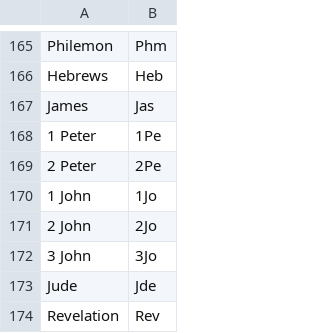
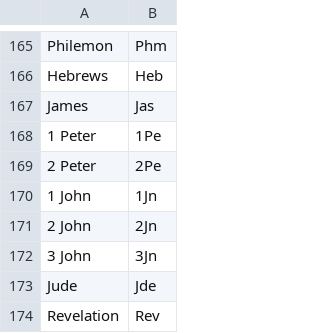
Before and after one commit to g-i-w/biblelookup, a CSV file: books.csv, drawn as a sheet; only a part is shown, gaps mark what is left out.

```diff
--- a/books.csv
+++ b/books.csv
@@ -169,5 +169,5 @@ James,Jas
 2 Peter,2Pe
-1 John,1Jo
-2 John,2Jo
-3 John,3Jo
+1 John,1Jn
+2 John,2Jn
+3 John,3Jn
 Jude,Jde
```
Also changed, not shown: 25 other files.
